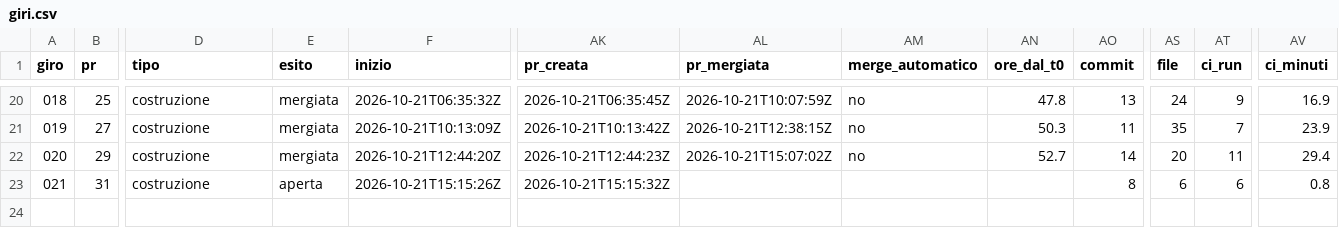
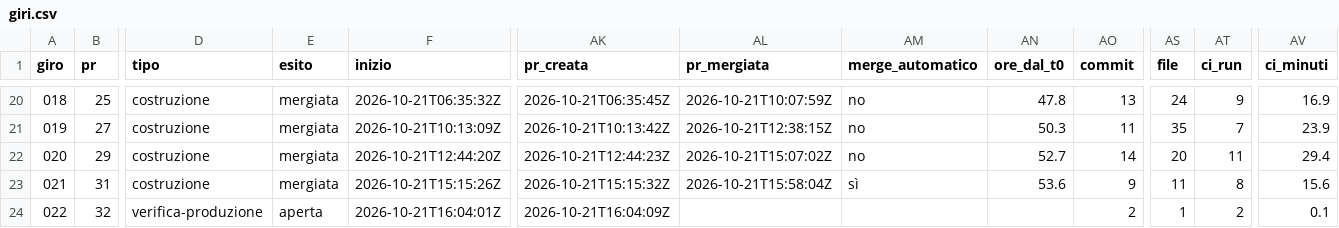
Before and after one commit to samueleniccolai-dev/planforhome, a CSV file: metrics/giri.csv, drawn as a sheet; only a part is shown, gaps mark what is left out; rows hold the shown columns only; the diff names each change by its address in the sheet, - before the commit and + after, or states it on an @@ line.

```diff
--- a/metrics/giri.csv
+++ b/metrics/giri.csv
-E23 (esito): aperta
+E23 (esito): mergiata
-AL23 (pr_mergiata): (empty)
+AL23 (pr_mergiata): 2026-10-21T15:58:04Z
-AM23 (merge_automatico): (empty)
+AM23 (merge_automatico): sì
-AN23 (ore_dal_t0): (empty)
+AN23 (ore_dal_t0): 53.6
-AO23 (commit): 8
+AO23 (commit): 9
-AS23 (file): 6
+AS23 (file): 11
-AT23 (ci_run): 6
+AT23 (ci_run): 8
-AV23 (ci_minuti): 0.8
+AV23 (ci_minuti): 15.6
+row 24: 022 | 32 | verifica-produzione | aperta | 2026-10-21T16:04:01Z | 2026-10-21T16:04:09Z |  |  |  | 2 | 1 | 2 | 0.1
```
Also changed, not shown: 6 other files.
